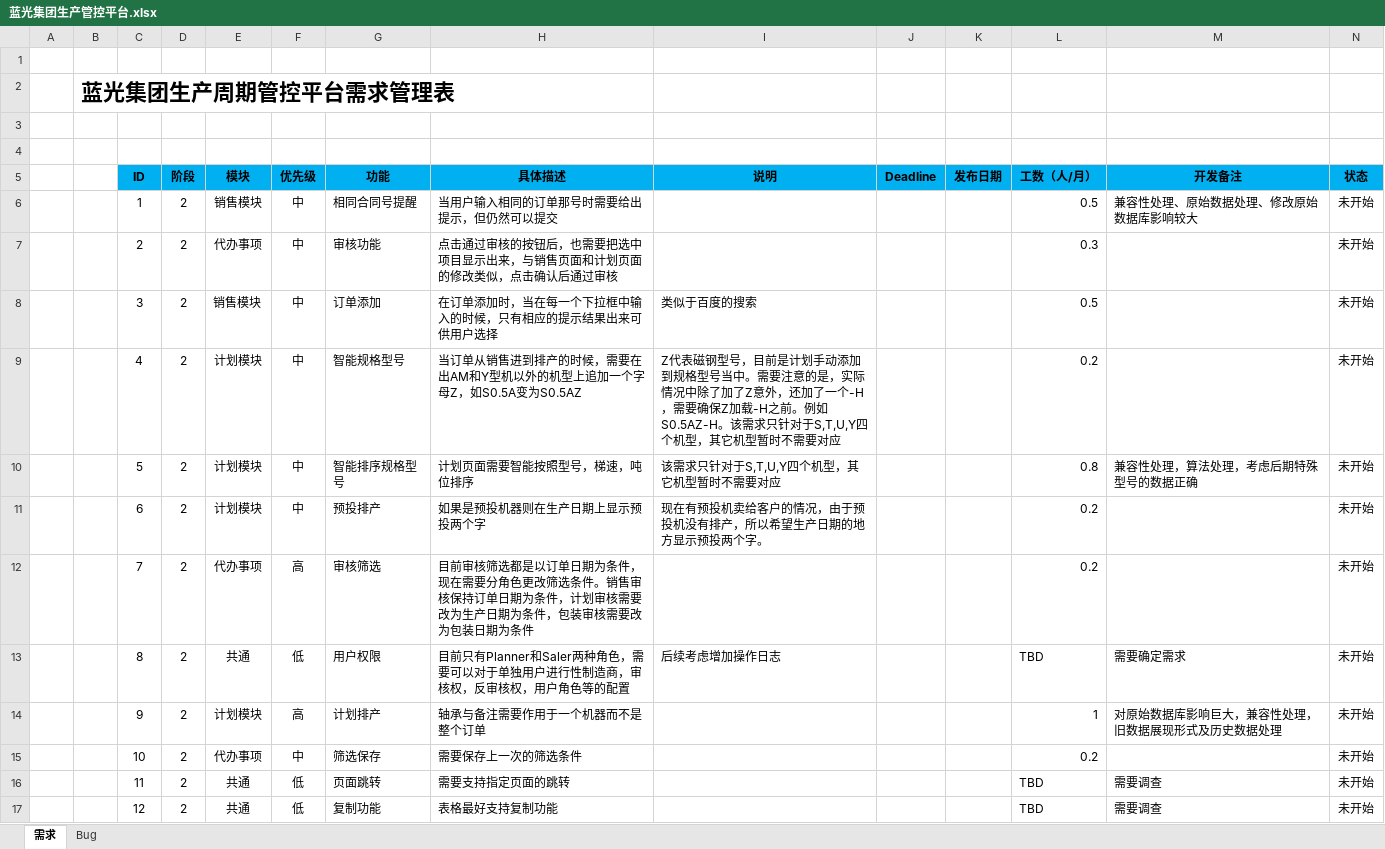
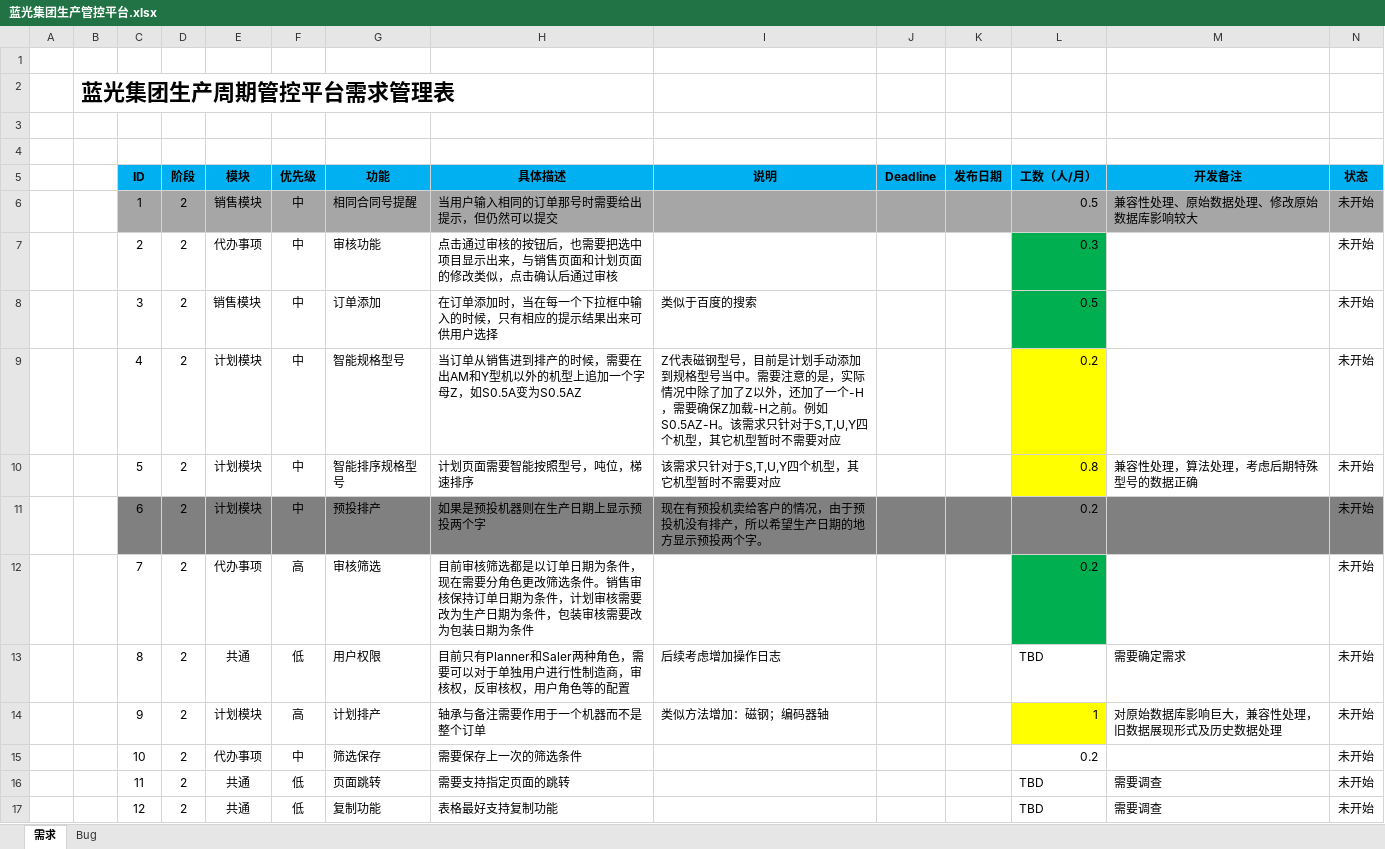
Before and after one commit to Patrick-Wang/BlueRay, an Excel workbook: Documentation/蓝光集团生产管控平台.xlsx, sheet 需求, drawn as a sheet; only a part is shown; values as stored, in another font and other column widths than the file's, no borders; the diff covers the shown part only; the diff names each change by its address in the sheet, - before the commit and + after, or states it on an @@ line.

Commit message:
需求变更
按照颜色进行工作，灰色为放弃，黄色是需要再讨论，绿色是过关可以做了。

```diff
--- a/Documentation/蓝光集团生产管控平台.xlsx (sheet 需求)
+++ b/Documentation/蓝光集团生产管控平台.xlsx (sheet 需求)
-C6:N6 fill: none
+C6:N6 fill: #A6A6A6
-L7:L8 fill: none
+L7:L8 fill: #00B050
-I9 (说明): …了加了Z意外，还加…
+I9 (说明): …了加了Z以外，还加…
-L9:L10 fill: none
+L9:L10 fill: #FFFF00
-H10 (具体描述): 计划页面需要智能按照型号，梯速，吨位排序
+H10 (具体描述): 计划页面需要智能按照型号，吨位，梯速排序
-C11:N11 fill: none
+C11:N11 fill: #808080
-L12 fill: none
+L12 fill: #00B050
-I14 (说明): (empty)
+I14 (说明): 类似方法增加：磁钢；编码器轴
-L14 fill: none
+L14 fill: #FFFF00
```
Also changed, not shown: 5 edited cells and cell formats elsewhere in this sheet.
